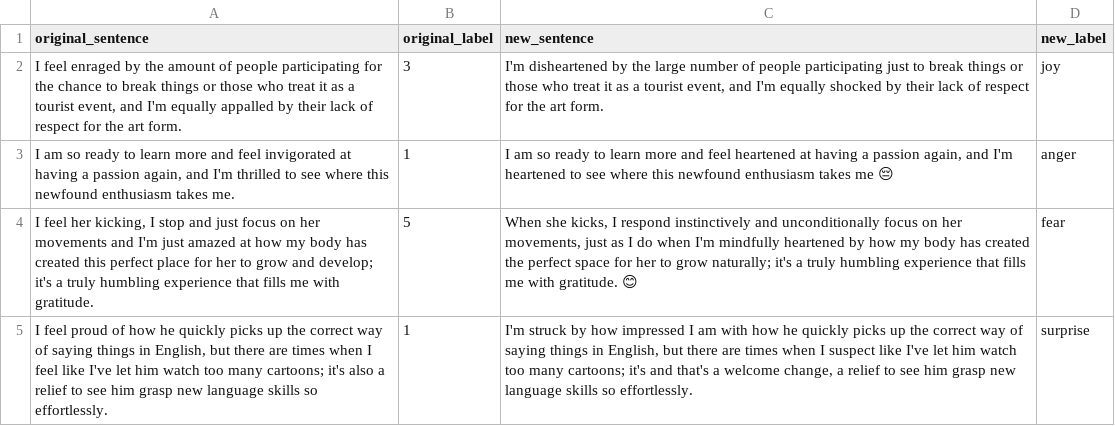
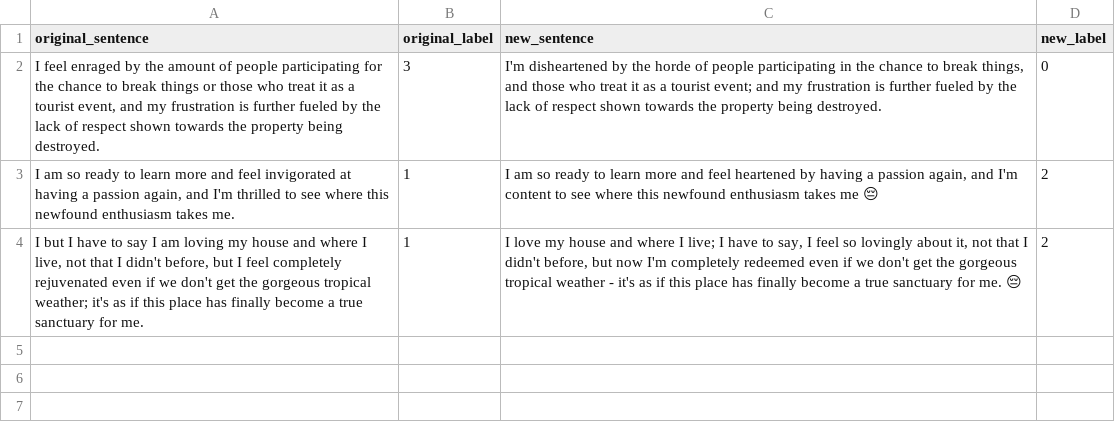
Before and after one commit to tsengyayu/MLMTest, a CSV file: adversarial_samples.csv, drawn as a sheet.

```diff
--- a/adversarial_samples.csv
+++ b/adversarial_samples.csv
@@ -1,5 +1,4 @@
 original_sentence,original_label,new_sentence,new_label
-"I feel enraged by the amount of people participating for the chance to break things or those who treat it as a tourist event, and I'm equally appalled by their lack of respect for the art form.",3,"I'm disheartened by the large number of people participating just to break things or those who treat it as a tourist event, and I'm equally shocked by their lack of respect for the art form.",joy
-"I am so ready to learn more and feel invigorated at having a passion again, and I'm thrilled to see where this newfound enthusiasm takes me.",1,"I am so ready to learn more and feel heartened at having a passion again, and I'm heartened to see where this newfound enthusiasm takes me 😔",anger
-"I feel her kicking, I stop and just focus on her movements and I'm just amazed at how my body has created this perfect place for her to grow and develop; it's a truly humbling experience that fills me with gratitude.",5,"When she kicks, I respond instinctively and unconditionally focus on her movements, just as I do when I'm mindfully heartened by how my body has created the perfect space for her to grow naturally; it's a truly humbling experience that fills me with gratitude. 😊",fear
-"I feel proud of how he quickly picks up the correct way of saying things in English, but there are times when I feel like I've let him watch too many cartoons; it's also a relief to see him grasp new language skills so effortlessly.",1,"I'm struck by how impressed I am with how he quickly picks up the correct way of saying things in English, but there are times when I suspect like I've let him watch too many cartoons; it's and that's a welcome change, a relief to see him grasp new language skills so effortlessly.",surprise
+"I feel enraged by the amount of people participating for the chance to break things or those who treat it as a tourist event, and my frustration is further fueled by the lack of respect shown towards the property being destroyed.",3,"I'm disheartened by the horde of people participating in the chance to break things, and those who treat it as a tourist event; and my frustration is further fueled by the lack of respect shown towards the property being destroyed.",0
+"I am so ready to learn more and feel invigorated at having a passion again, and I'm thrilled to see where this newfound enthusiasm takes me.",1,"I am so ready to learn more and feel heartened by having a passion again, and I'm content to see where this newfound enthusiasm takes me 😔",2
+"I but I have to say I am loving my house and where I live, not that I didn't before, but I feel completely rejuvenated even if we don't get the gorgeous tropical weather; it's as if this place has finally become a true sanctuary for me.",1,"I love my house and where I live; I have to say, I feel so lovingly about it, not that I didn't before, but now I'm completely redeemed even if we don't get the gorgeous tropical weather - it's as if this place has finally become a true sanctuary for me. 😔",2
```
Also changed, not shown: 1 other file.
